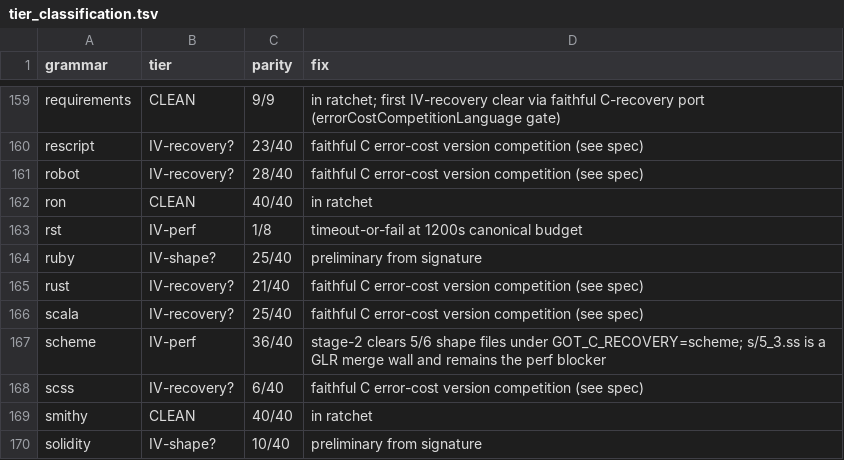
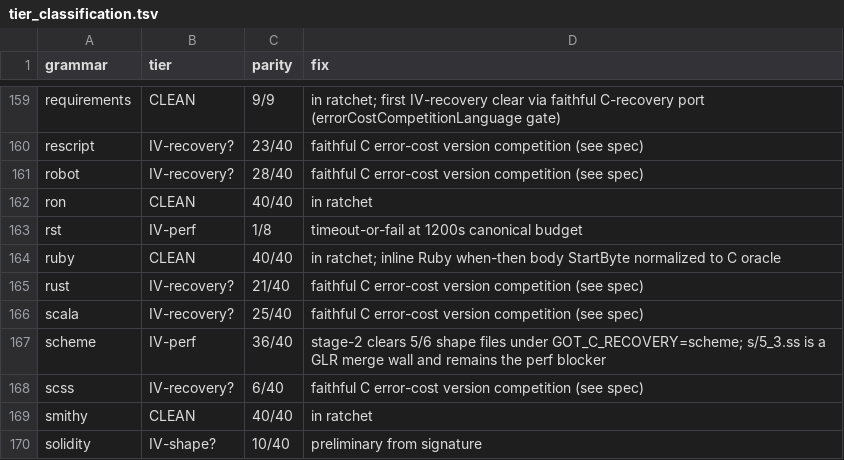
Before and after one commit to davidwalter0/gotreesitter, a TSV file: cgo_harness/tier_scan/tier_classification.tsv, drawn as a sheet; only a part is shown, gaps mark what is left out.

Commit message:
fix: inline Ruby when-then body StartByte normalization
- Normalize then keyword StartByte in Ruby when-then bodies to match C oracle
- Resolve IV-shape parity issue by using mutable tree walker for correct span updates
- Move Ruby from tier IV to tier II (parity-clean 40/40)

```diff
--- a/cgo_harness/tier_scan/tier_classification.tsv
+++ b/cgo_harness/tier_scan/tier_classification.tsv
@@ -163,3 +163,3 @@ ron	CLEAN	40/40	in ratchet
 rst	IV-perf	1/8	timeout-or-fail at 1200s canonical budget
-ruby	IV-shape?	25/40	preliminary from signature
+ruby	CLEAN	40/40	in ratchet; inline Ruby when-then body StartByte normalized to C oracle
 rust	IV-recovery?	21/40	faithful C error-cost version competition (see spec)
```
Also changed, not shown: 7 other files.
